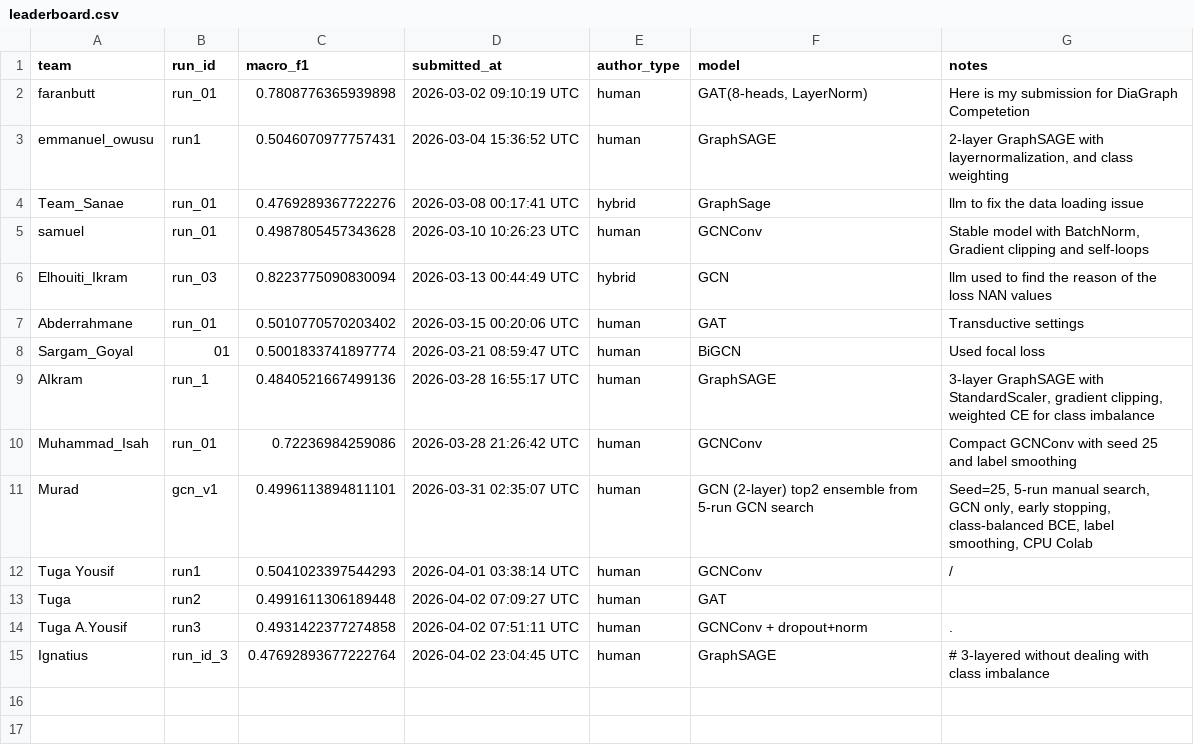
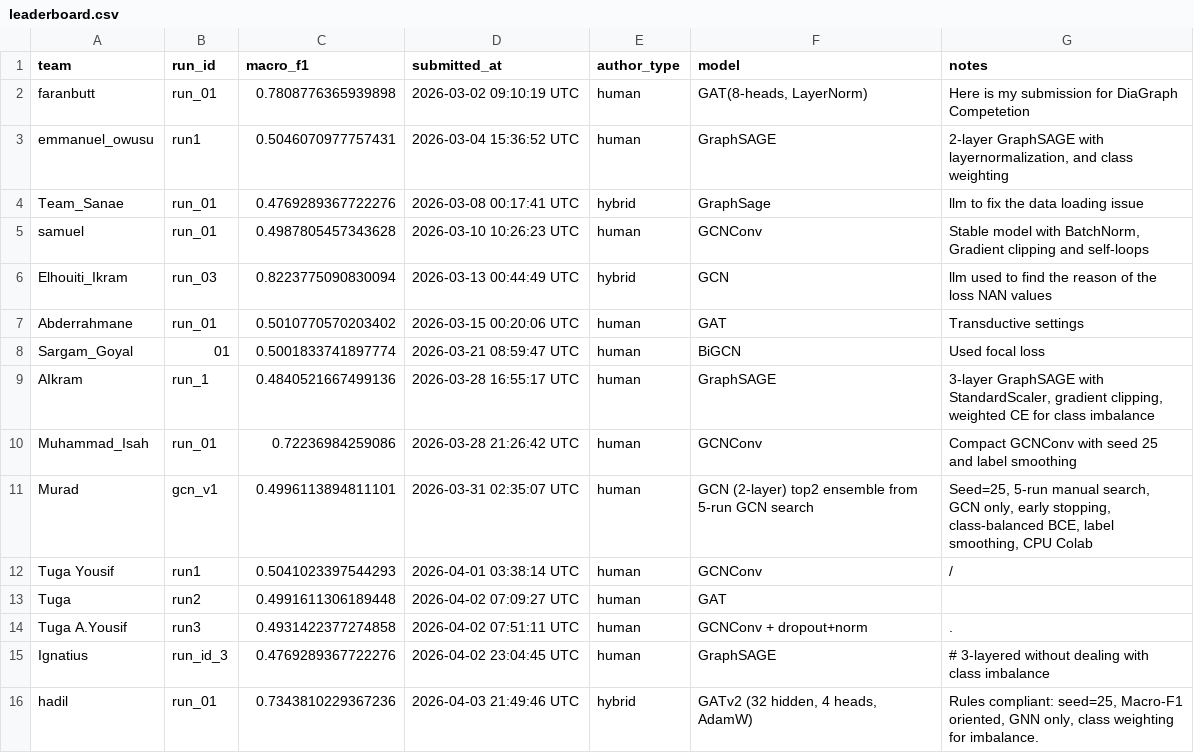
Before and after one commit to mahatrabelsi1/GNN-MVP-Node-Classification-Under-Noise, a CSV file: docs/leaderboard.csv, drawn as a sheet.

```diff
--- a/docs/leaderboard.csv
+++ b/docs/leaderboard.csv
@@ -14,2 +14,3 @@ Tuga,run2,0.4991611306189448,2026-04-02 07:09:27 UTC,human,GAT,
 Tuga A.Yousif,run3,0.4931422377274858,2026-04-02 07:51:11 UTC,human,GCNConv + dropout+norm,.
-Ignatius,run_id_3,0.47692893677222764,2026-04-02 23:04:45 UTC,human,GraphSAGE,# 3-layered without dealing with class imbalance
+Ignatius,run_id_3,0.4769289367722276,2026-04-02 23:04:45 UTC,human,GraphSAGE,# 3-layered without dealing with class imbalance
+hadil,run_01,0.7343810229367236,2026-04-03 21:49:46 UTC,hybrid,"GATv2 (32 hidden, 4 heads, AdamW)","Rules compliant: seed=25, Macro-F1 oriented, GNN only, class weighting for imbalance."
```
Also changed, not shown: leaderboard/leaderboard.csv, 1 other file.
